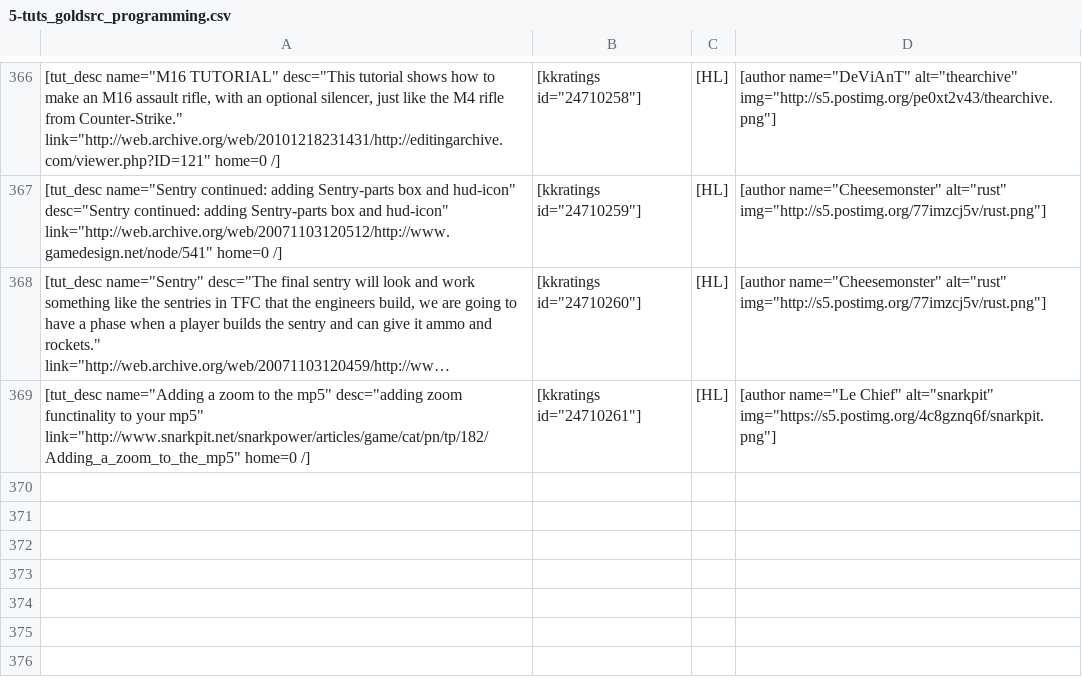
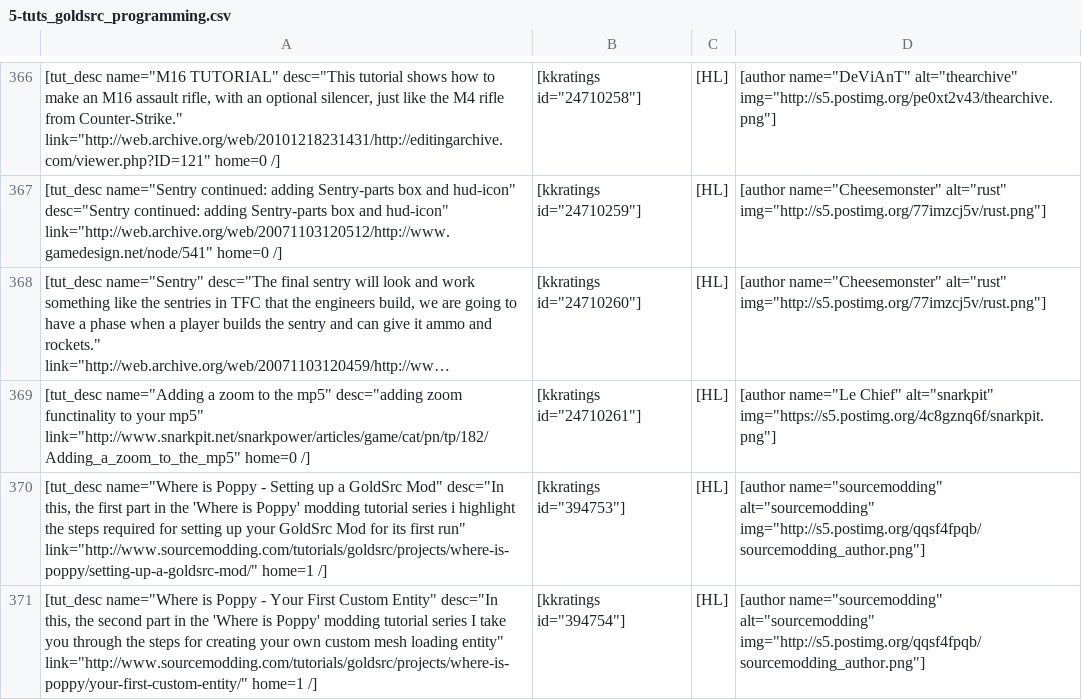
Before and after one commit to sourcemodding/Sourcemodding-Tablepress-Table-Sources, a CSV file: 5-tuts_goldsrc_programming.csv, drawn as a sheet; only a part is shown, gaps mark what is left out; long unchanged cells end in …; the diff names each change by its address in the sheet, - before the commit and + after, or states it on an @@ line.

Commit message:
Added my latest creations
Added the Where is Poppy tutorials
Setting up a GoldSrc Mod
Your First Custom Entity

```diff
--- a/5-tuts_goldsrc_programming.csv
+++ b/5-tuts_goldsrc_programming.csv
+row 370: [tut_desc name="Where is Poppy - Setting up a GoldSrc Mod" desc="In this, the first part in the 'Where is Poppy' modding tutorial series i highlight the steps required for setting up your GoldSrc Mod for its first run" link="http://www.sourcemodding.com/tutorials/goldsrc/projects/where-is-poppy/setting-up-a-goldsrc-mod/" home=1 /] | [kkratings id="394753"] | [HL] | [author name="sourcemodding" alt="sourcemodding" img="http://s5.postimg.org/qqsf4fpqb/sourcemodding_author.png"]
+row 371: [tut_desc name="Where is Poppy - Your First Custom Entity" desc="In this, the second part in the 'Where is Poppy' modding tutorial series I take you through the steps for creating your own custom mesh loading entity" link="http://www.sourcemodding.com/tutorials/goldsrc/projects/where-is-poppy/your-first-custom-entity/" home=1 /] | [kkratings id="394754"] | [HL] | [author name="sourcemodding" alt="sourcemodding" img="http://s5.postimg.org/qqsf4fpqb/sourcemodding_author.png"]
```
